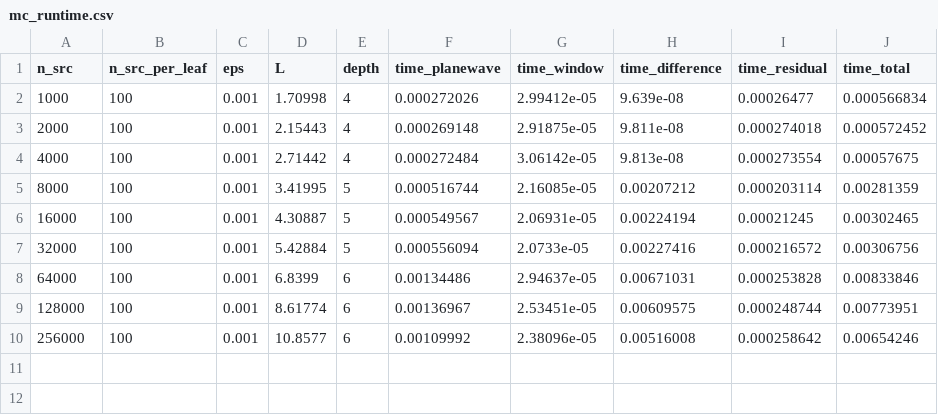
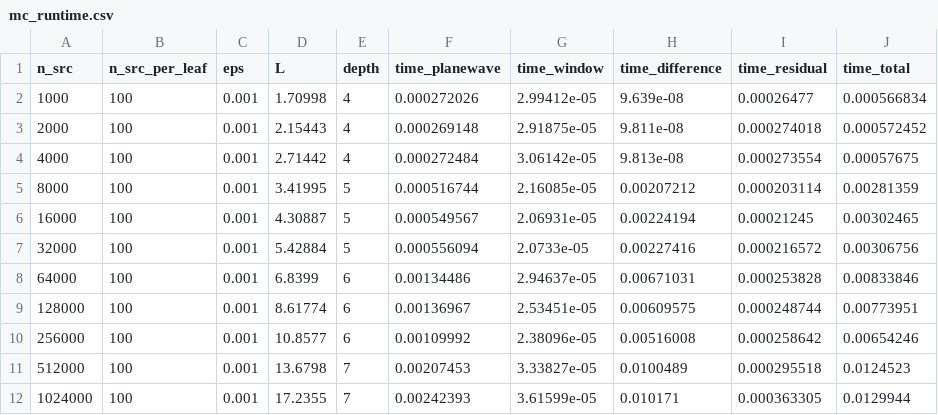
Before and after one commit to ArrogantGao/PDMK4MC, a CSV file: data/mc_runtime.csv, drawn as a sheet; the diff names each change by its address in the sheet, - before the commit and + after, or states it on an @@ line.

Commit message:
update data

```diff
--- a/data/mc_runtime.csv
+++ b/data/mc_runtime.csv
+row 11: 512000 | 100 | 0.001 | 13.6798 | 7 | 0.00207453 | 3.33827e-05 | 0.0100489 | 0.000295518 | 0.0124523
+row 12: 1024000 | 100 | 0.001 | 17.2355 | 7 | 0.00242393 | 3.61599e-05 | 0.010171 | 0.000363305 | 0.0129944
```
Also changed, not shown: 6 other files.
